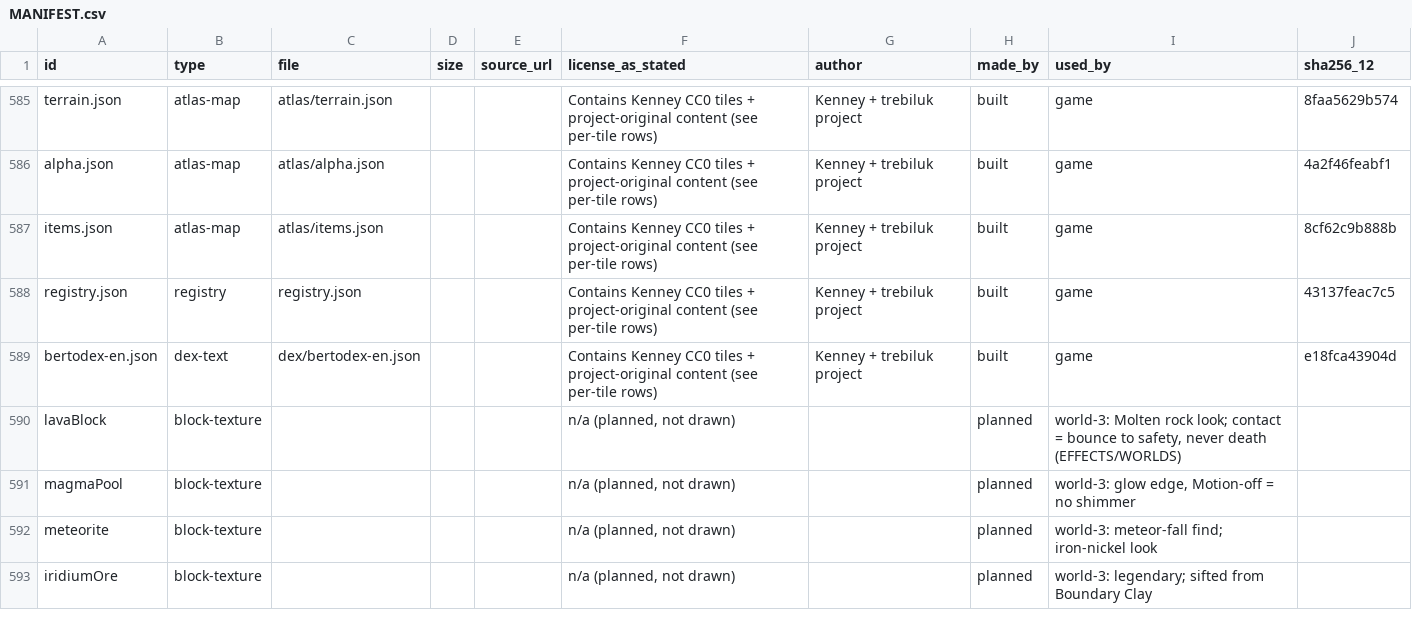
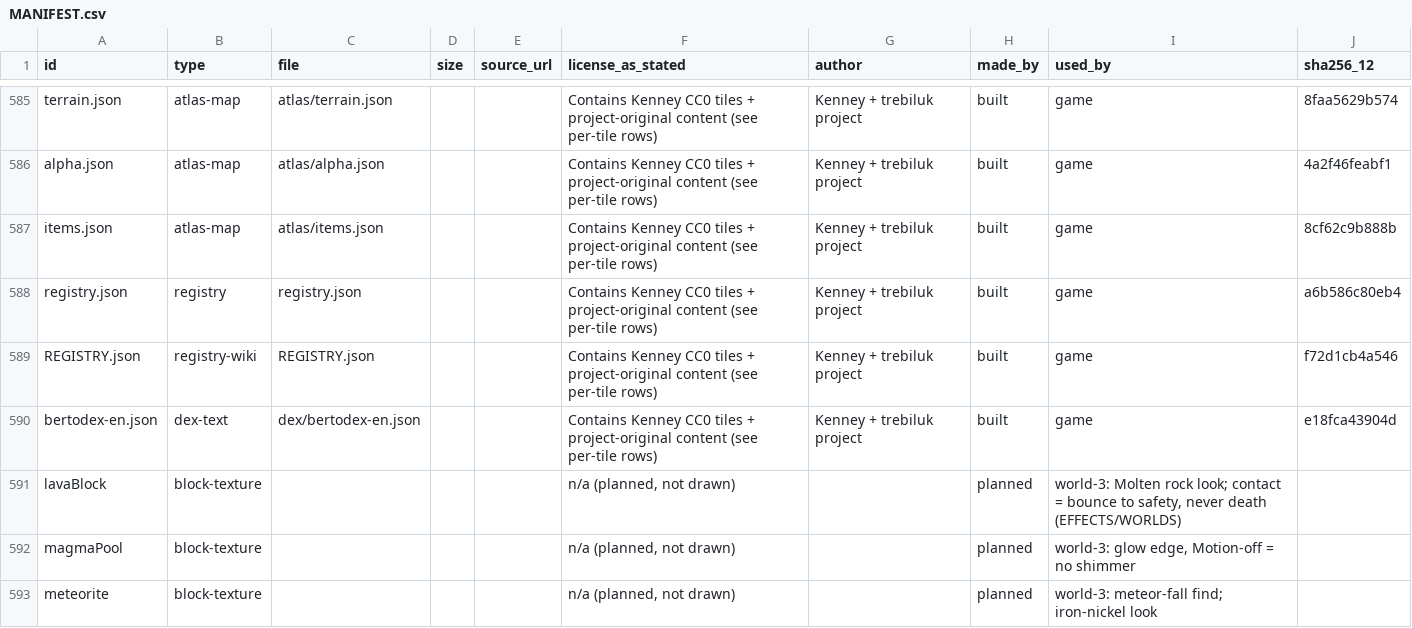
Before and after one commit to trebiluk/apps-kulibert, a CSV file: bloxbert-src/assets/pack/MANIFEST.csv, drawn as a sheet; only a part is shown, gaps mark what is left out; the shorter side is filled out with more unchanged rows.

Commit message:
Bertopia asset pack: REGISTRY.json (single source of truth) + registry/wiki builders
- tools/build_registry.py -> REGISTRY.json: 305 entries (block 100, ore 17, machine 54, item 93,
  mob 9, biome 8, element 16, effect 8) + 97 recipes; GM-ANSWERS 2026-10-06 wins
- tools/build_wiki.py generates blocks/docs/wiki/*.md from it
- check_pack: REGISTRY.json listed; MANIFEST regenerated (PASS)
- Cotton Bush stage world-2 (placed by world-2b); Carving Tool recipe PENDING GM
Not deployed; nothing under /blocks/ changes.

```diff
--- a/bloxbert-src/assets/pack/MANIFEST.csv
+++ b/bloxbert-src/assets/pack/MANIFEST.csv
@@ -587,3 +587,4 @@ alpha.json,atlas-map,atlas/alpha.json,,,Contains Kenney CC0 tiles + project-orig
 items.json,atlas-map,atlas/items.json,,,Contains Kenney CC0 tiles + project-original content (see per-tile rows),Kenney + trebiluk project,built,game,8cf62c9b888b
-registry.json,registry,registry.json,,,Contains Kenney CC0 tiles + project-original content (see per-tile rows),Kenney + trebiluk project,built,game,43137feac7c5
+registry.json,registry,registry.json,,,Contains Kenney CC0 tiles + project-original content (see per-tile rows),Kenney + trebiluk project,built,game,a6b586c80eb4
+REGISTRY.json,registry-wiki,REGISTRY.json,,,Contains Kenney CC0 tiles + project-original content (see per-tile rows),Kenney + trebiluk project,built,game,f72d1cb4a546
 bertodex-en.json,dex-text,dex/bertodex-en.json,,,Contains Kenney CC0 tiles + project-original content (see per-tile rows),Kenney + trebiluk project,built,game,e18fca43904d
```
Also changed, not shown: 6 other files.
